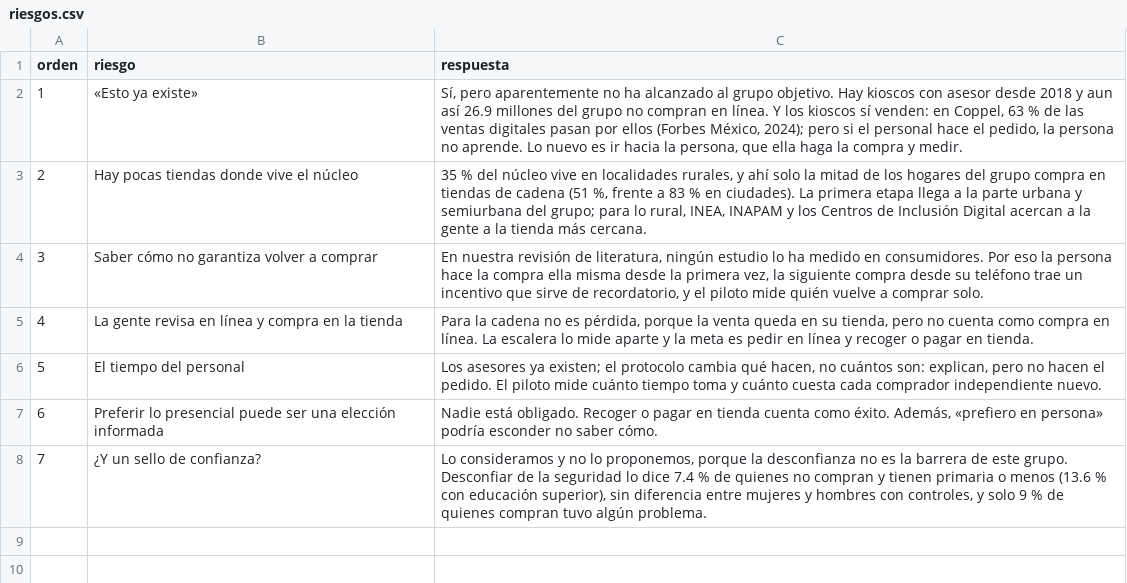
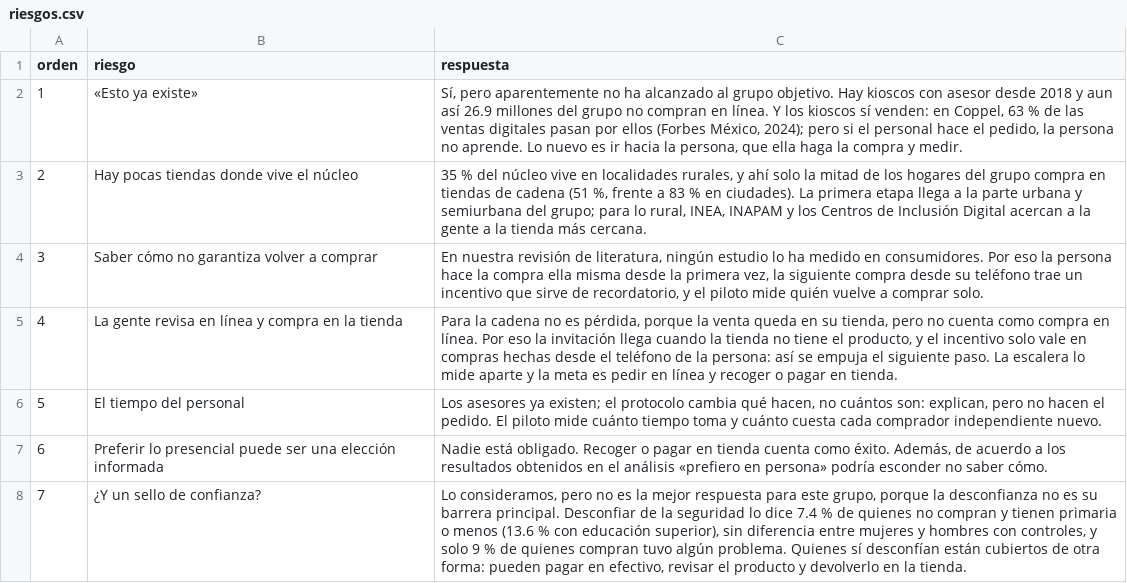
Before and after one commit to rebeloppar/dataton-inegi-2026, a CSV file: dashboard/datos/riesgos.csv, drawn as a sheet.

```diff
--- a/dashboard/datos/riesgos.csv
+++ b/dashboard/datos/riesgos.csv
@@ -4,5 +4,5 @@ orden,riesgo,respuesta
 3,Saber cómo no garantiza volver a comprar,"En nuestra revisión de literatura, ningún estudio lo ha medido en consumidores. Por eso la persona hace la compra ella misma desde la primera vez, la siguiente compra desde su teléfono trae un incentivo que sirve de recordatorio, y el piloto mide quién vuelve a comprar solo."
-4,La gente revisa en línea y compra en la tienda,"Para la cadena no es pérdida, porque la venta queda en su tienda, pero no cuenta como compra en línea. La escalera lo mide aparte y la meta es pedir en línea y recoger o pagar en tienda."
+4,La gente revisa en línea y compra en la tienda,"Para la cadena no es pérdida, porque la venta queda en su tienda, pero no cuenta como compra en línea. Por eso la invitación llega cuando la tienda no tiene el producto, y el incentivo solo vale en compras hechas desde el teléfono de la persona: así se empuja el siguiente paso. La escalera lo mide aparte y la meta es pedir en línea y recoger o pagar en tienda."
 5,El tiempo del personal,"Los asesores ya existen; el protocolo cambia qué hacen, no cuántos son: explican, pero no hacen el pedido. El piloto mide cuánto tiempo toma y cuánto cuesta cada comprador independiente nuevo."
-6,Preferir lo presencial puede ser una elección informada,"Nadie está obligado. Recoger o pagar en tienda cuenta como éxito. Además, «prefiero en persona» podría esconder no saber cómo."
-7,¿Y un sello de confianza?,"Lo consideramos y no lo proponemos, porque la desconfianza no es la barrera de este grupo. Desconfiar de la seguridad lo dice 7.4 % de quienes no compran y tienen primaria o menos (13.6 % con educación superior), sin diferencia entre mujeres y hombres con controles, y solo 9 % de quienes compran tuvo algún problema."
+6,Preferir lo presencial puede ser una elección informada,"Nadie está obligado. Recoger o pagar en tienda cuenta como éxito. Además, de acuerdo a los resultados obtenidos en el análisis «prefiero en persona» podría esconder no saber cómo."
+7,¿Y un sello de confianza?,"Lo consideramos, pero no es la mejor respuesta para este grupo, porque la desconfianza no es su barrera principal. Desconfiar de la seguridad lo dice 7.4 % de quienes no compran y tienen primaria o menos (13.6 % con educación superior), sin diferencia entre mujeres y hombres con controles, y solo 9 % de quienes compran tuvo algún problema. Quienes sí desconfían están cubiertos de otra forma: pueden pagar en efectivo, revisar el producto y devolverlo en la tienda."
```
Also changed, not shown: dashboard/datos/estrategias.csv, dashboard/datos/hallazgos.csv, 8 other files.
